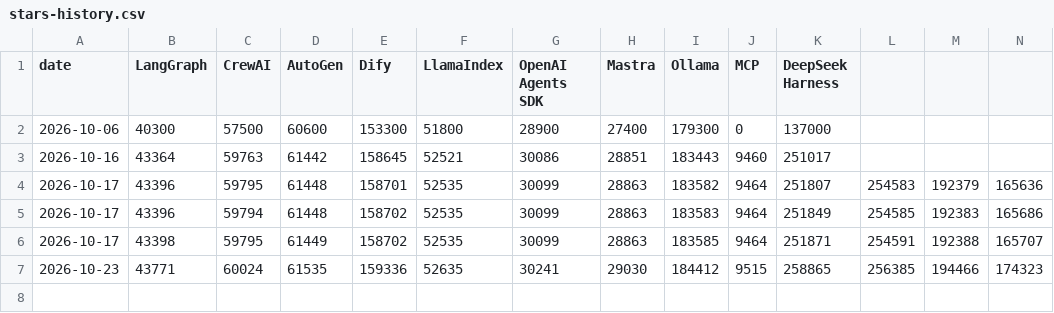
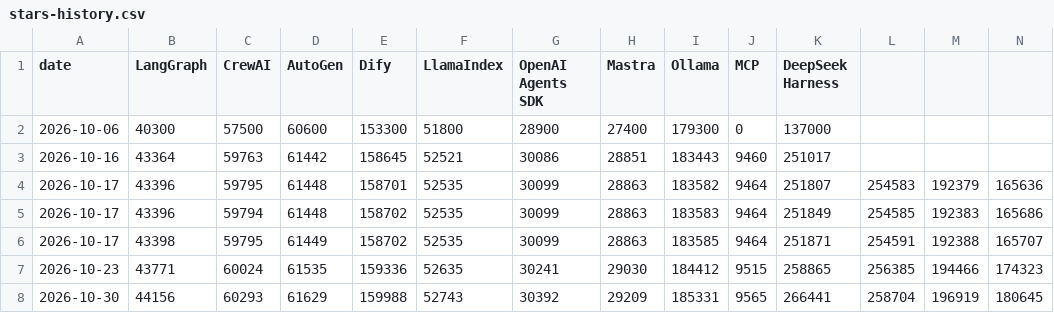
Before and after one commit to Xwh630/ai-agent-handbook, a CSV file: data/stars-history.csv, drawn as a sheet; only a part is shown; rows hold the shown columns only; the diff names each change by its address in the sheet, - before the commit and + after, or states it on an @@ line.

Commit message:
chore: weekly stars snapshot (#39)
Co-authored-by: github-actions[bot] <41898282+github-actions[bot]@users.noreply.github.com>

```diff
--- a/data/stars-history.csv
+++ b/data/stars-history.csv
+row 8: 2026-10-30 | 44156 | 60293 | 61629 | 159988 | 52743 | 30392 | 29209 | 185331 | 9565 | 266441 | 258704 | 196919 | 180645
```
Also changed, not shown: 2 other files.
